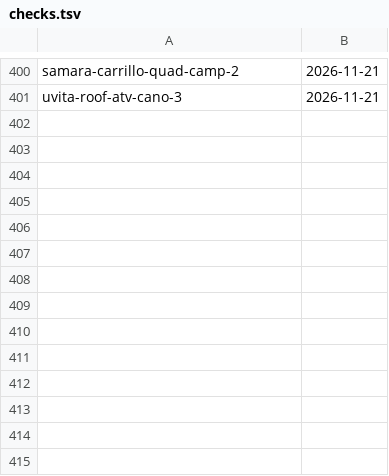
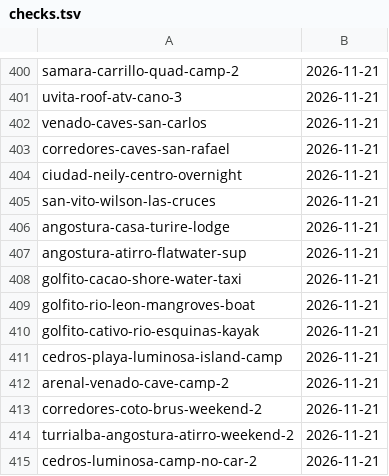
Before and after one commit to Paldd/costa-rica-travel-atlas, a TSV file: data/checks.tsv, drawn as a sheet; only a part is shown, gaps mark what is left out.

```diff
--- a/data/checks.tsv
+++ b/data/checks.tsv
@@ -401 +401,15 @@ samara-carrillo-quad-camp-2	2026-11-21
 uvita-roof-atv-cano-3	2026-11-21
+venado-caves-san-carlos	2026-11-21
+corredores-caves-san-rafael	2026-11-21
+ciudad-neily-centro-overnight	2026-11-21
+san-vito-wilson-las-cruces	2026-11-21
+angostura-casa-turire-lodge	2026-11-21
+angostura-atirro-flatwater-sup	2026-11-21
+golfito-cacao-shore-water-taxi	2026-11-21
+golfito-rio-leon-mangroves-boat	2026-11-21
+golfito-cativo-rio-esquinas-kayak	2026-11-21
+cedros-playa-luminosa-island-camp	2026-11-21
+arenal-venado-cave-camp-2	2026-11-21
+corredores-coto-brus-weekend-2	2026-11-21
+turrialba-angostura-atirro-weekend-2	2026-11-21
+cedros-luminosa-camp-no-car-2	2026-11-21
```
Also changed, not shown: data/map-points.tsv, data/profile-publishers.tsv, 11 other files.
